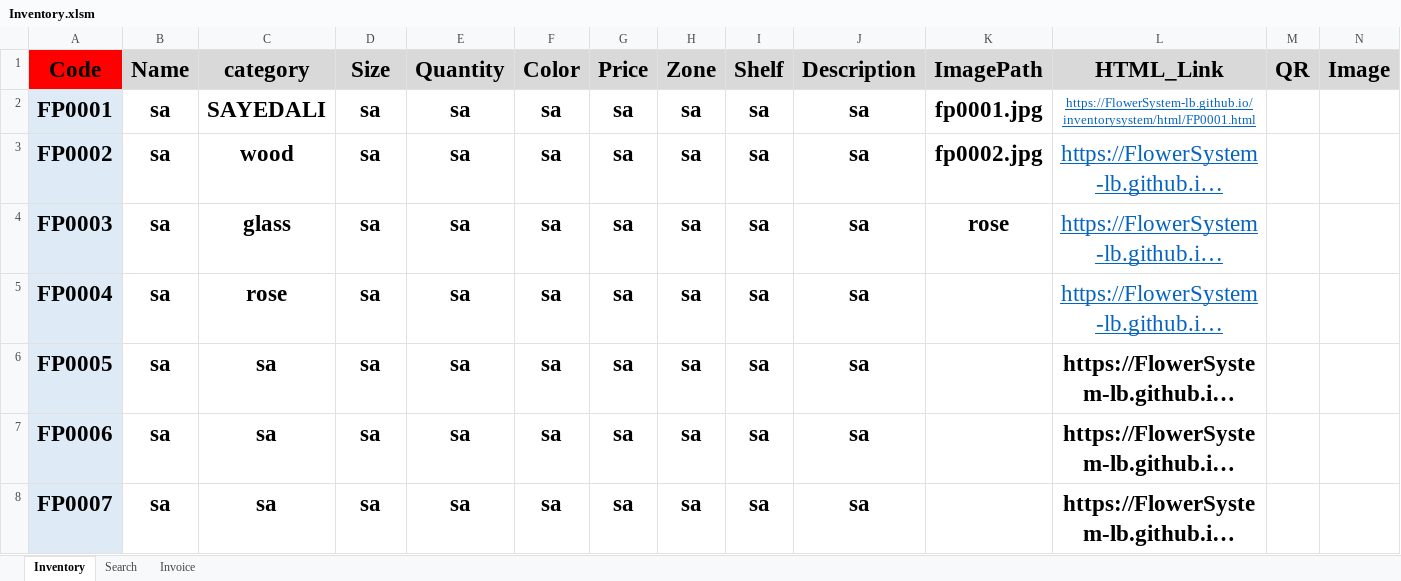
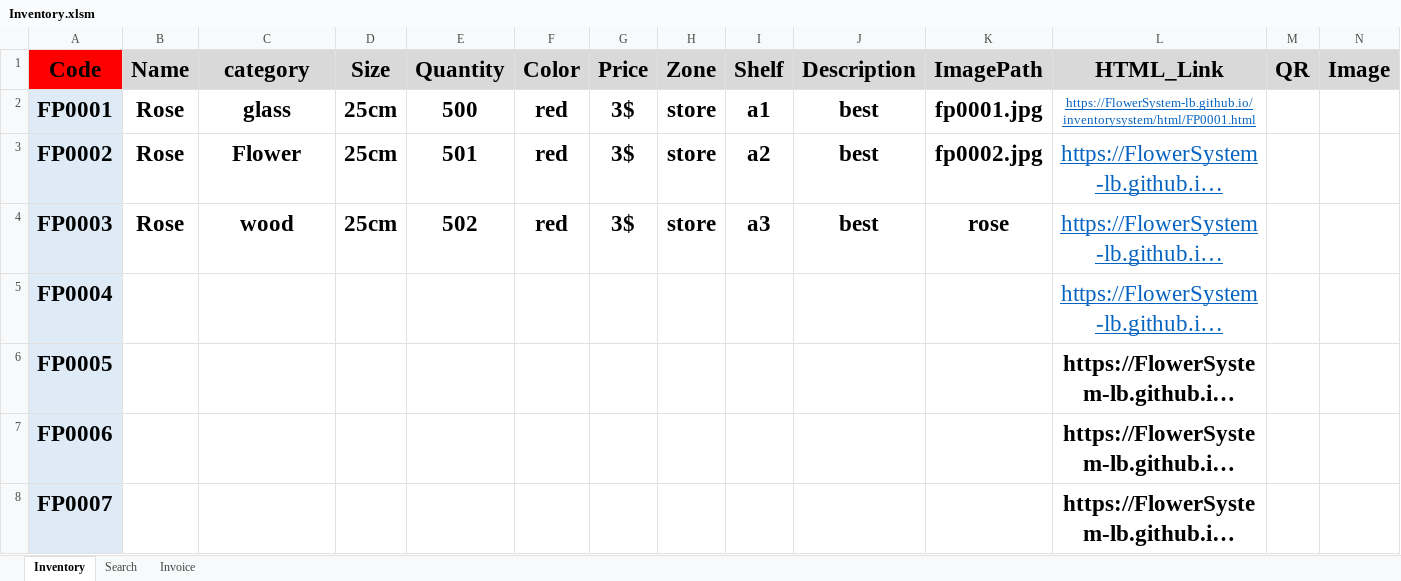
Before and after one commit to FlowerSystem-lb/inventorysystem, an Excel workbook: Inventory.xlsm, sheet Inventory, drawn as a sheet; only a part is shown; long unchanged cells end in …; values as stored, in another font and other column widths than the file's, no borders; charts and pictures not drawn; the diff covers the shown part only; the diff names each change by its address in the sheet, - before the commit and + after, or states it on an @@ line.

```diff
--- a/Inventory.xlsm (sheet Inventory)
+++ b/Inventory.xlsm (sheet Inventory)
-B2:B4 (Name): sa
+B2:B4 (Name): Rose
-C2 (category): SAYEDALI
+C2 (category): glass
-D2:D4 (Size): sa
+D2:D4 (Size): 25cm
-E2 (Quantity): sa
+E2 (Quantity): 500
-F2:F4 (Color): sa
+F2:F4 (Color): red
-G2:G4 (Price): sa
+G2:G4 (Price): 3$
-H2:H4 (Zone): sa
+H2:H4 (Zone): store
-I2 (Shelf): sa
+I2 (Shelf): a1
-J2:J4 (Description): sa
+J2:J4 (Description): best
-C3 (category): wood
+C3 (category): Flower
-E3 (Quantity): sa
+E3 (Quantity): 501
-I3 (Shelf): sa
+I3 (Shelf): a2
-C4 (category): glass
+C4 (category): wood
-E4 (Quantity): sa
+E4 (Quantity): 502
-I4 (Shelf): sa
+I4 (Shelf): a3
-B5:B8 (Name): sa
+B5:B8 (Name): (empty)
-C5 (category): rose
+C5 (category): (empty)
-D5:D8 (Size): sa
+D5:D8 (Size): (empty)
-E5:E8 (Quantity): sa
+E5:E8 (Quantity): (empty)
-F5:F8 (Color): sa
+F5:F8 (Color): (empty)
-G5:G8 (Price): sa
+G5:G8 (Price): (empty)
-H5:H8 (Zone): sa
+H5:H8 (Zone): (empty)
-I5:I8 (Shelf): sa
+I5:I8 (Shelf): (empty)
-J5:J8 (Description): sa
+J5:J8 (Description): (empty)
-C6:C8 (category): sa
+C6:C8 (category): (empty)
```
Also changed, not shown: 216 edited cells elsewhere in this sheet, sheet Invoice, sheet Search, 3 other files.
